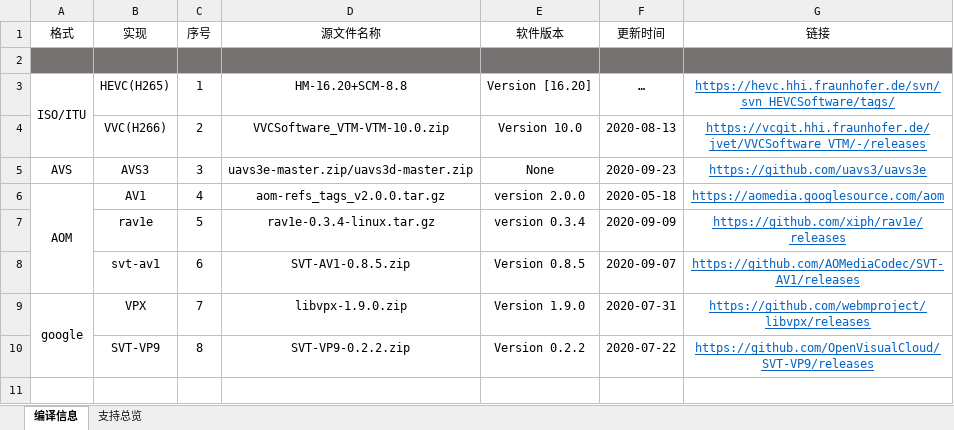
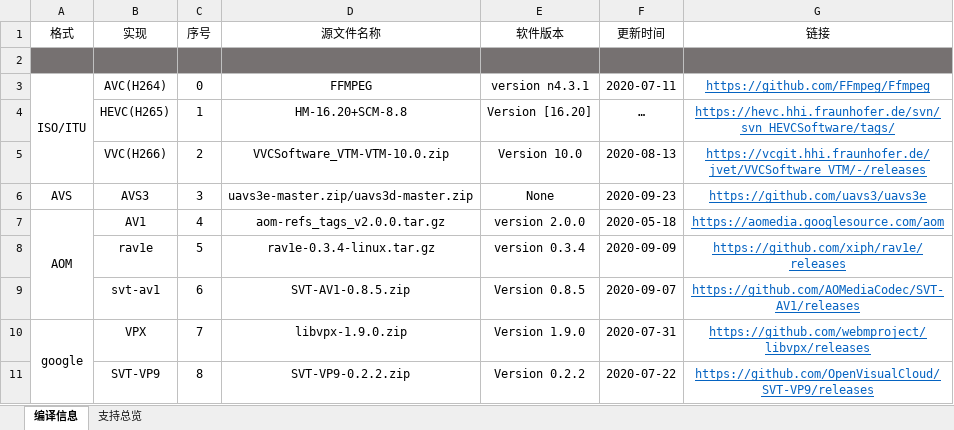
Before and after one commit to duankong/ImageCodeCompare, an Excel workbook: ImageFormat_SourceCode/设置/setting_video.xlsx, sheet 编译信息, drawn as a sheet; values as stored, in another font and other column widths than the file's, no borders; removed rows and columns are numbered as before the commit, all else as after; the diff names each change by its address in the sheet, - before the commit and + after, or states it on an @@ line.

```diff
--- a/ImageFormat_SourceCode/设置/setting_video.xlsx (sheet 编译信息)
+++ b/ImageFormat_SourceCode/设置/setting_video.xlsx (sheet 编译信息)
+row 3: ISO/ITU | AVC(H264) | 0 | FFMPEG | version n4.3.1 | 2020-07-11 | https://github.com/FFmpeg/Ffmpeg
-A4 (格式): ISO/ITU
+A4 (格式): (empty)
-A3:A4 merged
```
Also changed, not shown: sheet 支持总览, 22 other files.
